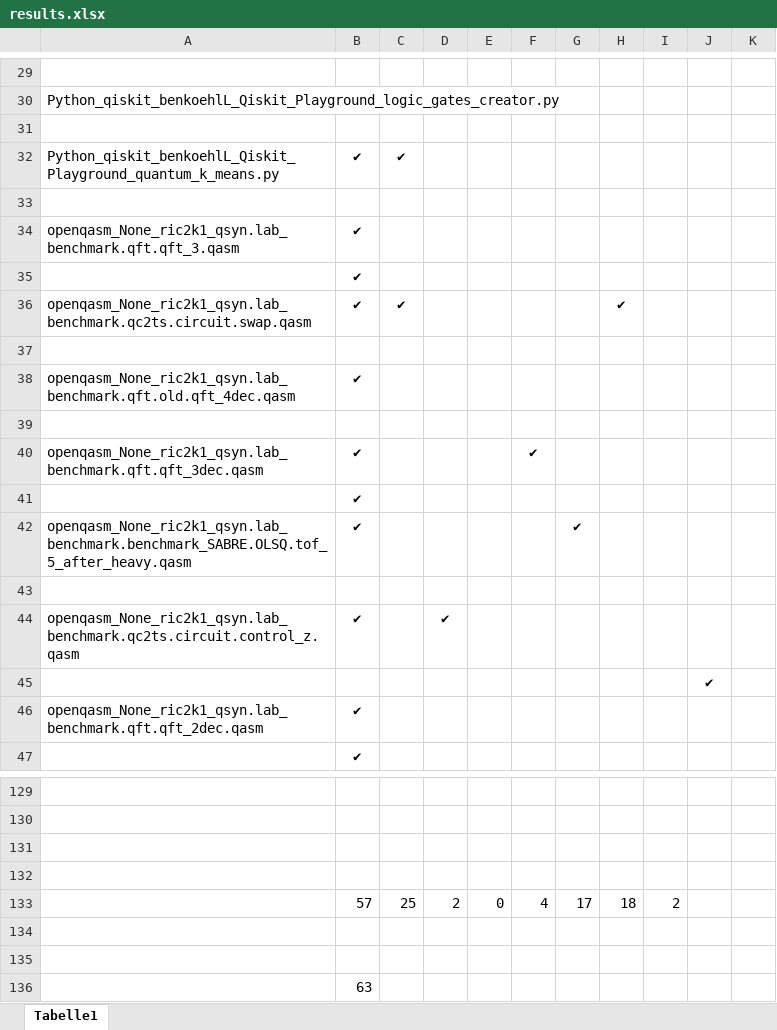
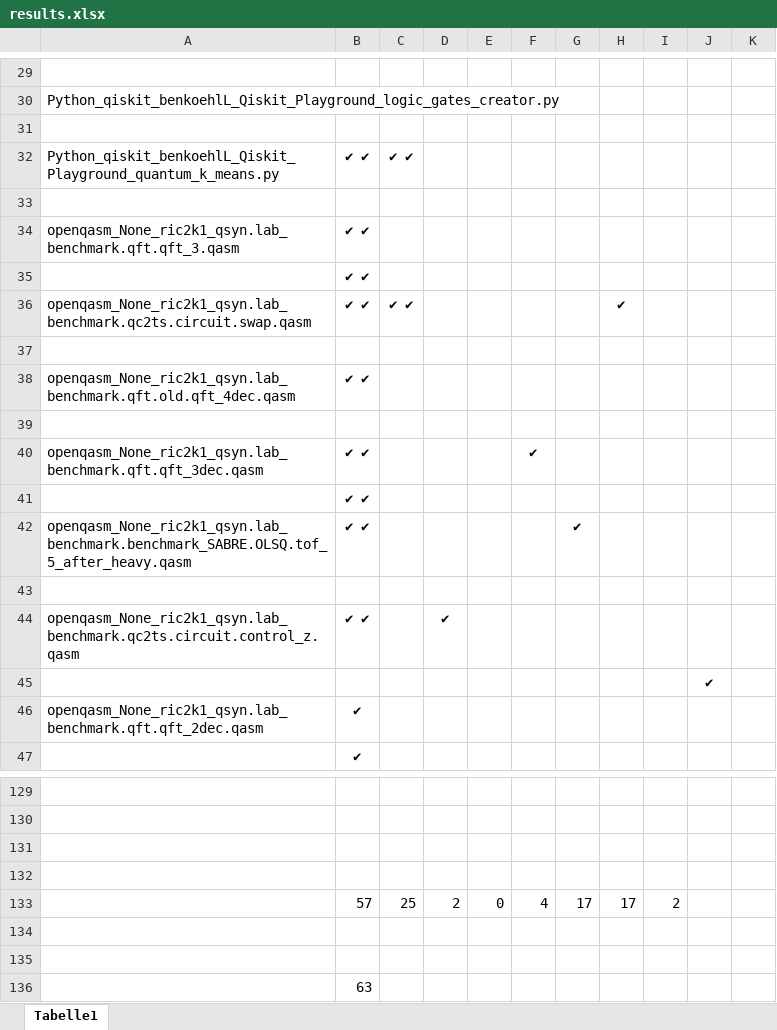
Before and after one commit to KIT-TVA/quantum-pattern-detector, an Excel workbook: evaluation/dataset_cmp/results.xlsx, sheet Tabelle1, drawn as a sheet; only a part is shown, gaps mark what is left out; values as stored, in another font and other column widths than the file's, no borders; the diff covers the shown part only; the diff names each change by its address in the sheet, - before the commit and + after, or states it on an @@ line.

```diff
--- a/evaluation/dataset_cmp/results.xlsx (sheet Tabelle1)
+++ b/evaluation/dataset_cmp/results.xlsx (sheet Tabelle1)
-B32: ✔
+B32: ✔ ✔
-C32: ✔
+C32: ✔ ✔
-B34:B36: ✔
+B34:B36: ✔ ✔
-C36: ✔
+C36: ✔ ✔
-B38: ✔
+B38: ✔ ✔
-B40:B42: ✔
+B40:B42: ✔ ✔
-B44: ✔
+B44: ✔ ✔
-H133: 18
+H133: 17
```
Also changed, not shown: 22 edited cells elsewhere in this sheet, 6 other files.
